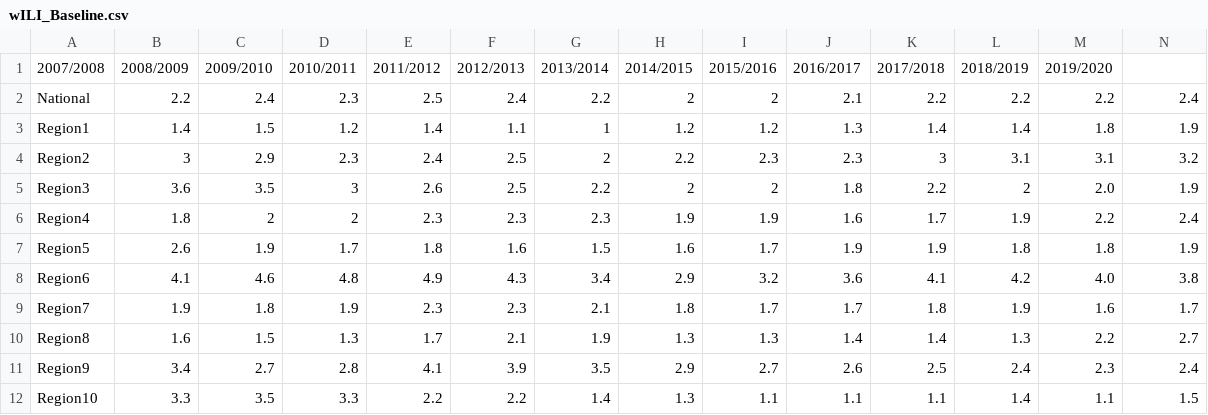
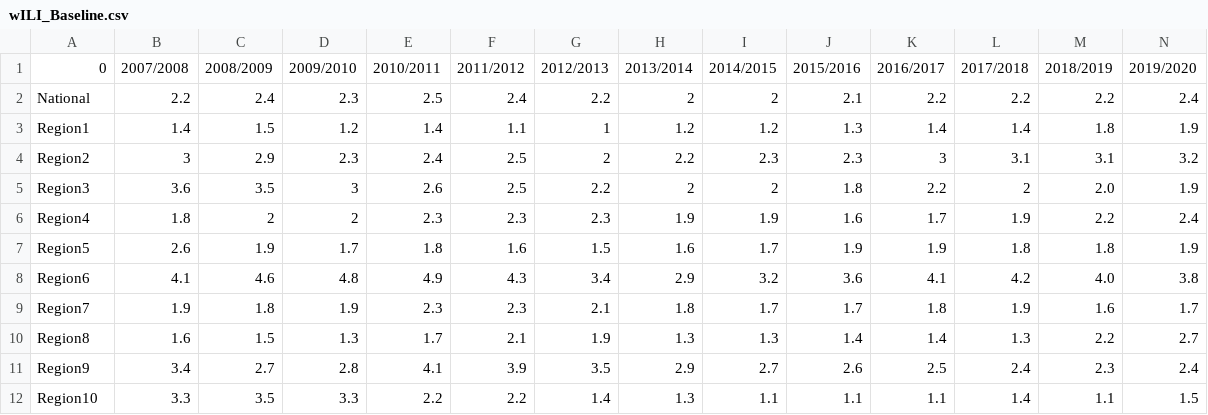
Before and after one commit to vins2win/DigiConnect, a CSV file: wILI_Baseline.csv, drawn as a sheet.

Commit message:
Update wILI_Baseline.csv

```diff
--- a/wILI_Baseline.csv
+++ b/wILI_Baseline.csv
@@ -1,2 +1,2 @@
-2007/2008,2008/2009,2009/2010,2010/2011,2011/2012,2012/2013,2013/2014,2014/2015,2015/2016,2016/2017,2017/2018,2018/2019,2019/2020
+0,2007/2008,2008/2009,2009/2010,2010/2011,2011/2012,2012/2013,2013/2014,2014/2015,2015/2016,2016/2017,2017/2018,2018/2019,2019/2020
 National,2.2,2.4,2.3,2.5,2.4,2.2,2,2,2.1,2.2,2.2,2.2,2.4
```
